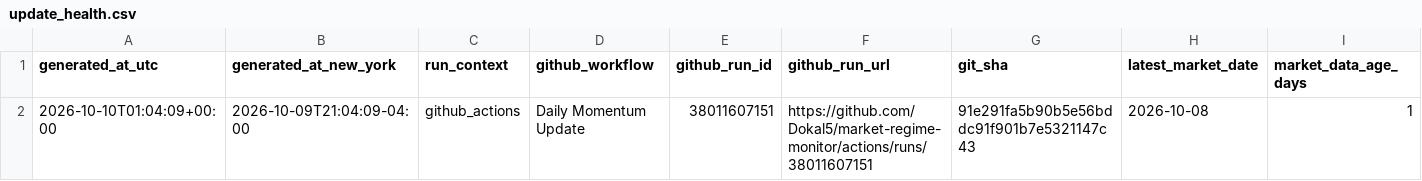
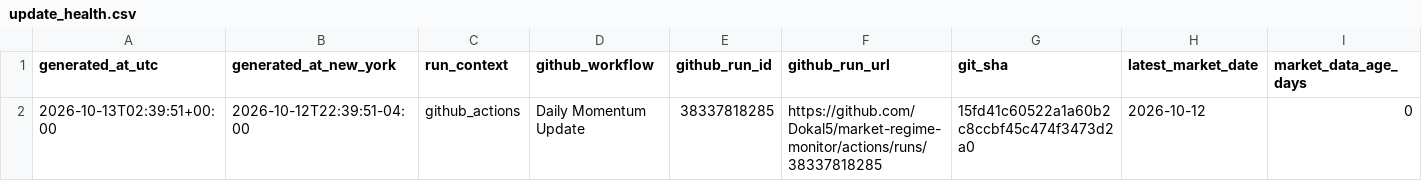
Before and after one commit to Dokal5/market-regime-monitor, a CSV file: outputs/update_health.csv, drawn as a sheet; only a part is shown; removed rows and columns are numbered as before the commit, all else as after; rows hold the shown columns only; the diff names each change by its address in the sheet, - before the commit and + after, or states it on an @@ line.

```diff
--- a/outputs/update_health.csv
+++ b/outputs/update_health.csv
-row 2: 2026-10-10T01:04:09+00:00 | 2026-10-09T21:04:09-04:00 | github_actions | Daily Momentum Update | 38011607151 | https://github.com/Dokal5/market-regime-monitor/actions/runs/38011607151 | 91e291fa5b90b5e56bddc91f901b7e5321147c43 | 2026-10-08 | 1
+row 2: 2026-10-13T02:39:51+00:00 | 2026-10-12T22:39:51-04:00 | github_actions | Daily Momentum Update | 38337818285 | https://github.com/Dokal5/market-regime-monitor/actions/runs/38337818285 | 15fd41c60522a1a60b2c8ccbf45c474f3473d2a0 | 2026-10-12 | 0
```
Also changed, not shown: outputs/data_quality.csv, outputs/history/industry_rotation_history.csv, 8 other files.
